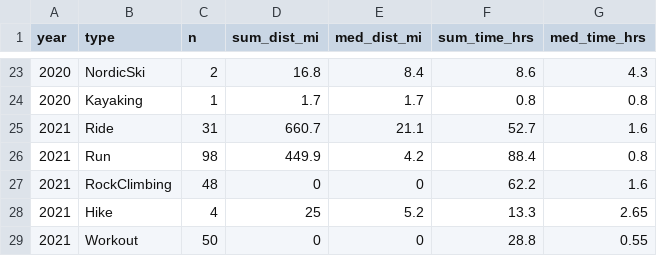
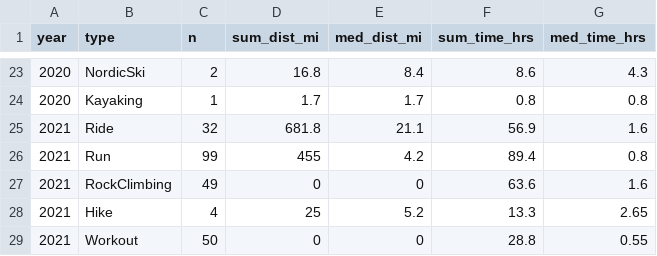
Before and after one commit to kelly-sovacool/strava, a CSV file: data/processed/summary.csv, drawn as a sheet; only a part is shown, gaps mark what is left out.

```diff
--- a/data/processed/summary.csv
+++ b/data/processed/summary.csv
@@ -24,5 +24,5 @@ year,type,n,sum_dist_mi,med_dist_mi,sum_time_hrs,med_time_hrs
 2020,Kayaking,1,1.7,1.7,0.8,0.8
-2021,Ride,31,660.7,21.1,52.7,1.6
-2021,Run,98,449.9,4.2,88.4,0.8
-2021,RockClimbing,48,0,0,62.2,1.6
+2021,Ride,32,681.8,21.1,56.9,1.6
+2021,Run,99,455,4.2,89.4,0.8
+2021,RockClimbing,49,0,0,63.6,1.6
 2021,Hike,4,25,5.2,13.3,2.65
```
Also changed, not shown: 37 other files.
